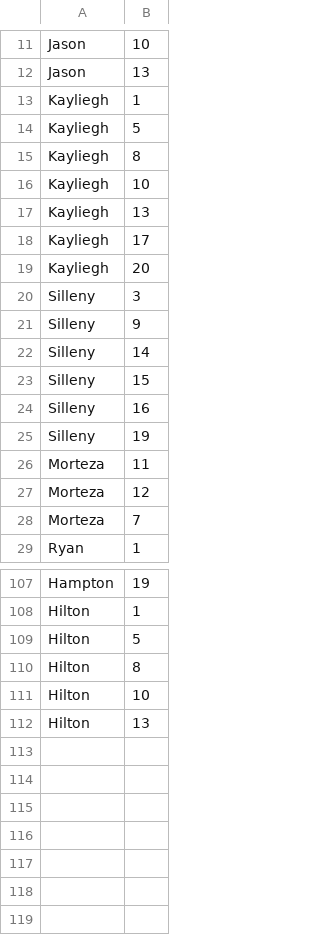
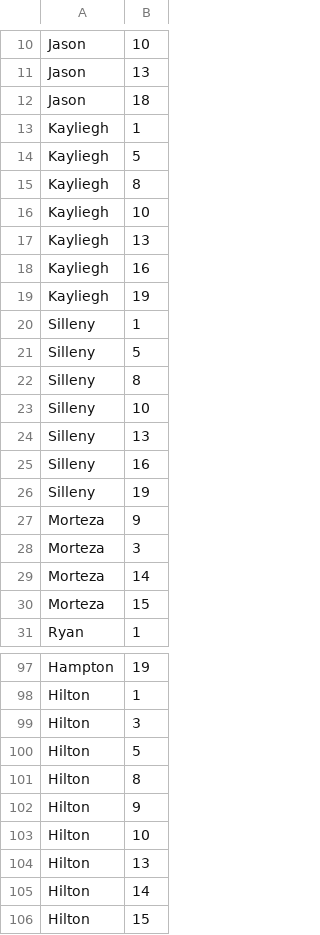
Before and after one commit to DDjackson272/CS-411-proj, a CSV file: data/initial/recommend.csv, drawn as a sheet; only a part is shown, gaps mark what is left out; the diff covers the shown part only.

```diff
--- a/data/initial/recommend.csv
+++ b/data/initial/recommend.csv
@@ -12,2 +11,3 @@ Jason,10
 Jason,13
+Jason,18
 Kayliegh,1
@@ -17,13 +17,15 @@ Kayliegh,10
 Kayliegh,13
-Kayliegh,17
-Kayliegh,20
-Silleny,3
-Silleny,9
-Silleny,14
-Silleny,15
+Kayliegh,16
+Kayliegh,19
+Silleny,1
+Silleny,5
+Silleny,8
+Silleny,10
+Silleny,13
 Silleny,16
 Silleny,19
-Morteza,11
-Morteza,12
-Morteza,7
+Morteza,9
+Morteza,3
+Morteza,14
+Morteza,15
 Ryan,1
@@ -108,5 +98,9 @@ Hampton,19
 Hilton,1
+Hilton,3
 Hilton,5
 Hilton,8
+Hilton,9
 Hilton,10
 Hilton,13
+Hilton,14
+Hilton,15
```
Also changed, not shown: 1 added row, 14 removed rows and 22 edited cells elsewhere in this file, data/FromDB/History.csv, data/FromDB/Housing.csv, 8 other files.
